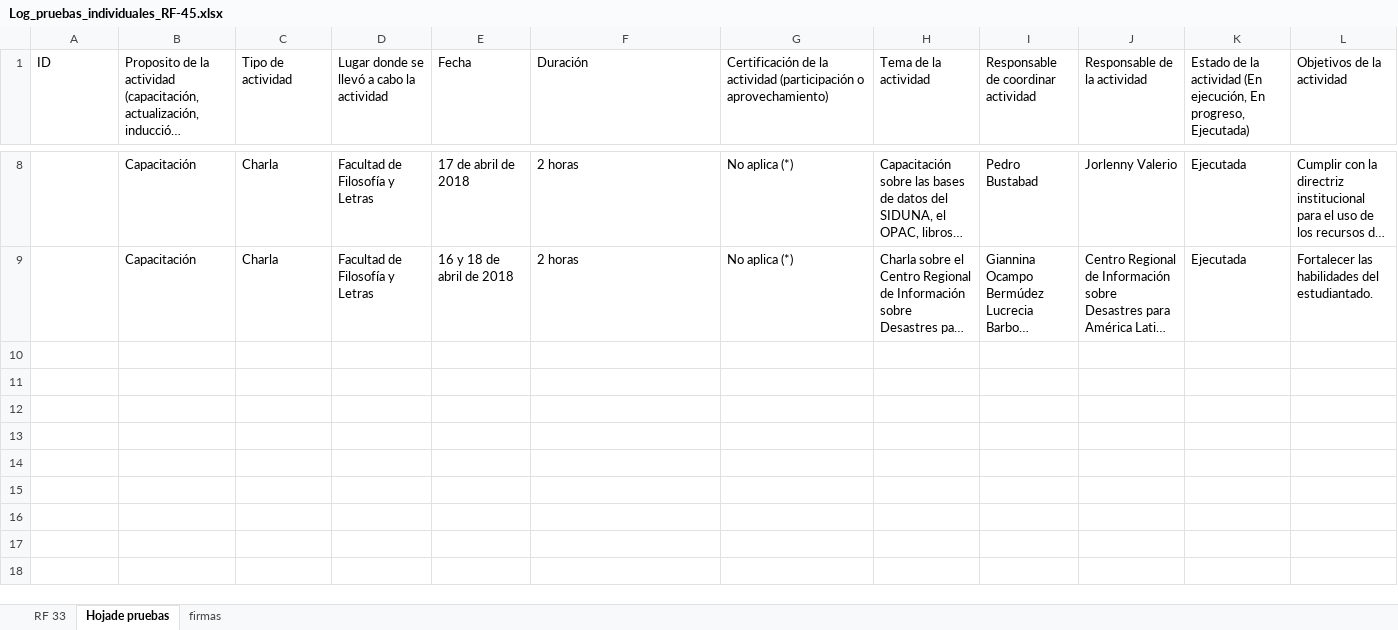
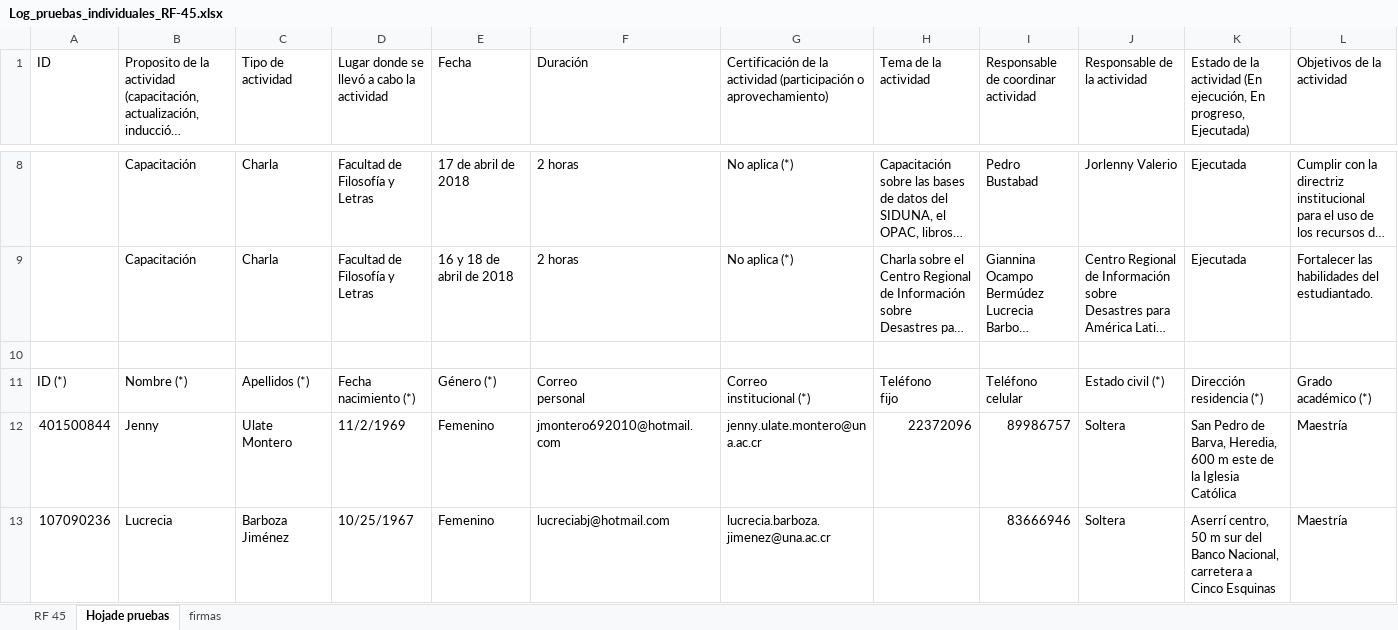
Before and after one commit to foviedog/SIGAB, an Excel workbook: Sprint#5/pruebas individuales Ivan/Log_pruebas_individuales_RF-45.xlsx, sheet Hojade pruebas, drawn as a sheet; only a part is shown, gaps mark what is left out; long unchanged cells end in …; values as stored, in another font and other column widths than the file's, no cell formats; rows hold the shown columns only; ↵ is a line break in a cell; the diff covers the shown part only; the diff names each change by its address in the sheet, - before the commit and + after, or states it on an @@ line.

Commit message:
Pruebas individuales Ivan Sprint 5

```diff
--- a/Sprint#5/pruebas individuales Ivan/Log_pruebas_individuales_RF-45.xlsx (sheet Hojade pruebas)
+++ b/Sprint#5/pruebas individuales Ivan/Log_pruebas_individuales_RF-45.xlsx (sheet Hojade pruebas)
-sheet tab: RF 33
+sheet tab: RF 45
+row 10: (empty)
+row 11: ID (*) | Nombre (*) | Apellidos (*) | Fecha ↵ nacimiento (*) | Género (*) | Correo ↵ personal | Correo ↵ institucional (*) | Teléfono ↵ fijo | Teléfono ↵ celular | Estado civil (*) | Dirección ↵ residencia (*) | Grado académico (*)
+row 12: 401500844 | Jenny | Ulate Montero | 11/2/1969 | Femenino | jmontero692010@hotmail.com | jenny.ulate.montero@una.ac.cr | 22372096 | 89986757 | Soltera | San Pedro de Barva, Heredia, 600 m este de la Iglesia Católica | Maestría
+row 13: 107090236 | Lucrecia | Barboza Jiménez | 10/25/1967 | Femenino | lucreciabj@hotmail.com | lucrecia.barboza.jimenez@una.ac.cr |  | 83666946 | Soltera | Aserrí centro, 50 m sur del Banco Nacional, carretera a Cinco Esquinas | Maestría
```
Also changed, not shown: 3 added rows elsewhere in this sheet, sheet RF 45, cell formats, charts or pictures, Sprint#5/pruebas individuales Ivan/Log pruebas individuales RF-23.xlsx, Sprint#5/pruebas individuales Ivan/Log_pruebas_individuales_RF-46.xlsx, 4 other files.
